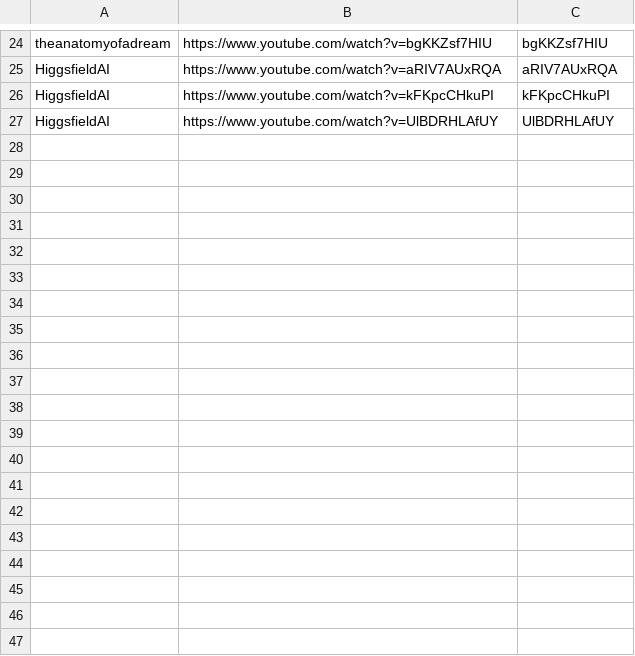
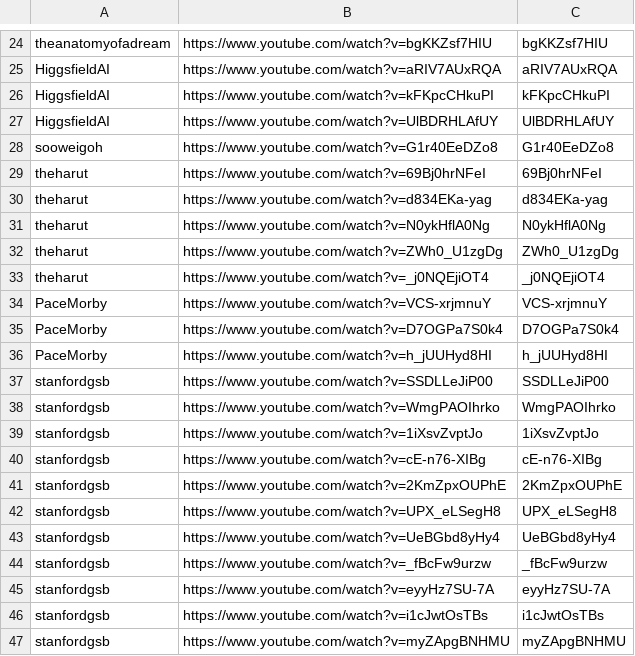
Before and after one commit to technirmata/yt-deep-knowledge-distributed, a TSV file: queue/phase4-remaining.tsv, drawn as a sheet; only a part is shown, gaps mark what is left out; the diff covers the shown part only; the diff names each change by its address in the sheet, - before the commit and + after, or states it on an @@ line.

Commit message:
watch+learn: queue new uploads 2026-10-07T22:01Z

```diff
--- a/queue/phase4-remaining.tsv
+++ b/queue/phase4-remaining.tsv
+row 28: sooweigoh | https://www.youtube.com/watch?v=G1r40EeDZo8 | G1r40EeDZo8
+row 29: theharut | https://www.youtube.com/watch?v=69Bj0hrNFeI | 69Bj0hrNFeI
+row 30: theharut | https://www.youtube.com/watch?v=d834EKa-yag | d834EKa-yag
+row 31: theharut | https://www.youtube.com/watch?v=N0ykHflA0Ng | N0ykHflA0Ng
+row 32: theharut | https://www.youtube.com/watch?v=ZWh0_U1zgDg | ZWh0_U1zgDg
+row 33: theharut | https://www.youtube.com/watch?v=_j0NQEjiOT4 | _j0NQEjiOT4
+row 34: PaceMorby | https://www.youtube.com/watch?v=VCS-xrjmnuY | VCS-xrjmnuY
+row 35: PaceMorby | https://www.youtube.com/watch?v=D7OGPa7S0k4 | D7OGPa7S0k4
+row 36: PaceMorby | https://www.youtube.com/watch?v=h_jUUHyd8HI | h_jUUHyd8HI
+row 37: stanfordgsb | https://www.youtube.com/watch?v=SSDLLeJiP00 | SSDLLeJiP00
+row 38: stanfordgsb | https://www.youtube.com/watch?v=WmgPAOIhrko | WmgPAOIhrko
+row 39: stanfordgsb | https://www.youtube.com/watch?v=1iXsvZvptJo | 1iXsvZvptJo
+row 40: stanfordgsb | https://www.youtube.com/watch?v=cE-n76-XIBg | cE-n76-XIBg
+row 41: stanfordgsb | https://www.youtube.com/watch?v=2KmZpxOUPhE | 2KmZpxOUPhE
+row 42: stanfordgsb | https://www.youtube.com/watch?v=UPX_eLSegH8 | UPX_eLSegH8
+row 43: stanfordgsb | https://www.youtube.com/watch?v=UeBGbd8yHy4 | UeBGbd8yHy4
+row 44: stanfordgsb | https://www.youtube.com/watch?v=_fBcFw9urzw | _fBcFw9urzw
+row 45: stanfordgsb | https://www.youtube.com/watch?v=eyyHz7SU-7A | eyyHz7SU-7A
+row 46: stanfordgsb | https://www.youtube.com/watch?v=i1cJwtOsTBs | i1cJwtOsTBs
+row 47: stanfordgsb | https://www.youtube.com/watch?v=myZApgBNHMU | myZApgBNHMU
```
Also changed, not shown: 15 added rows elsewhere in this file.
